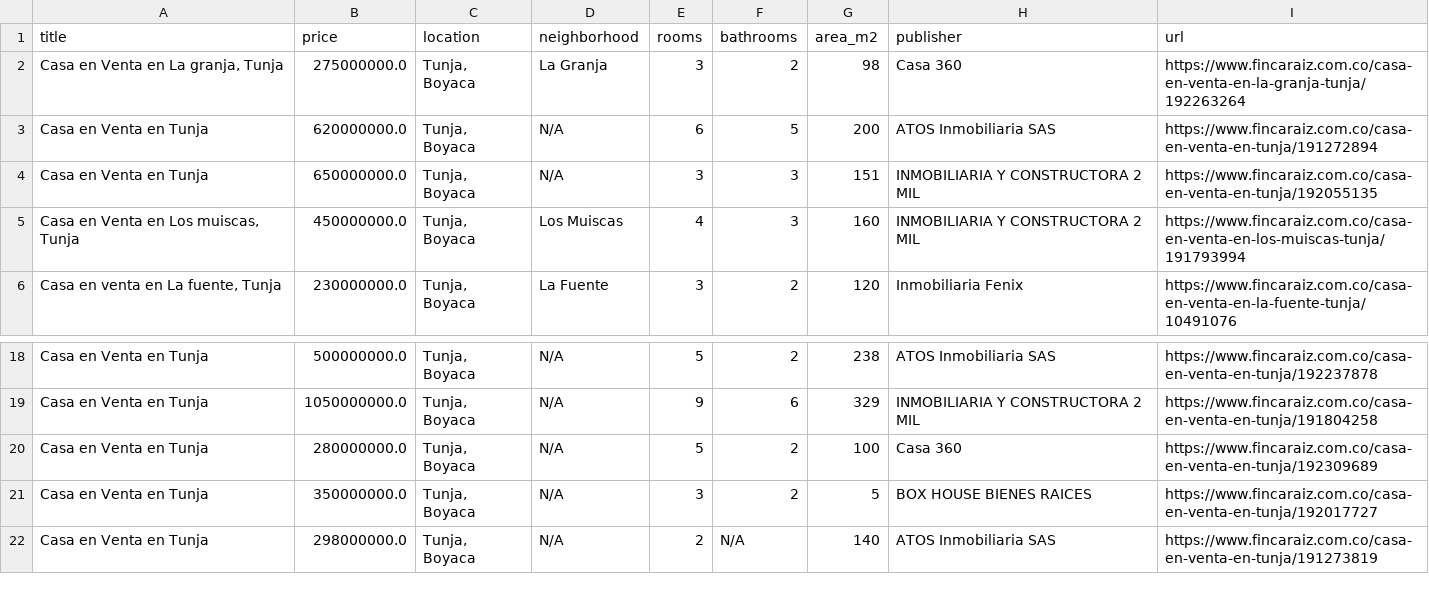
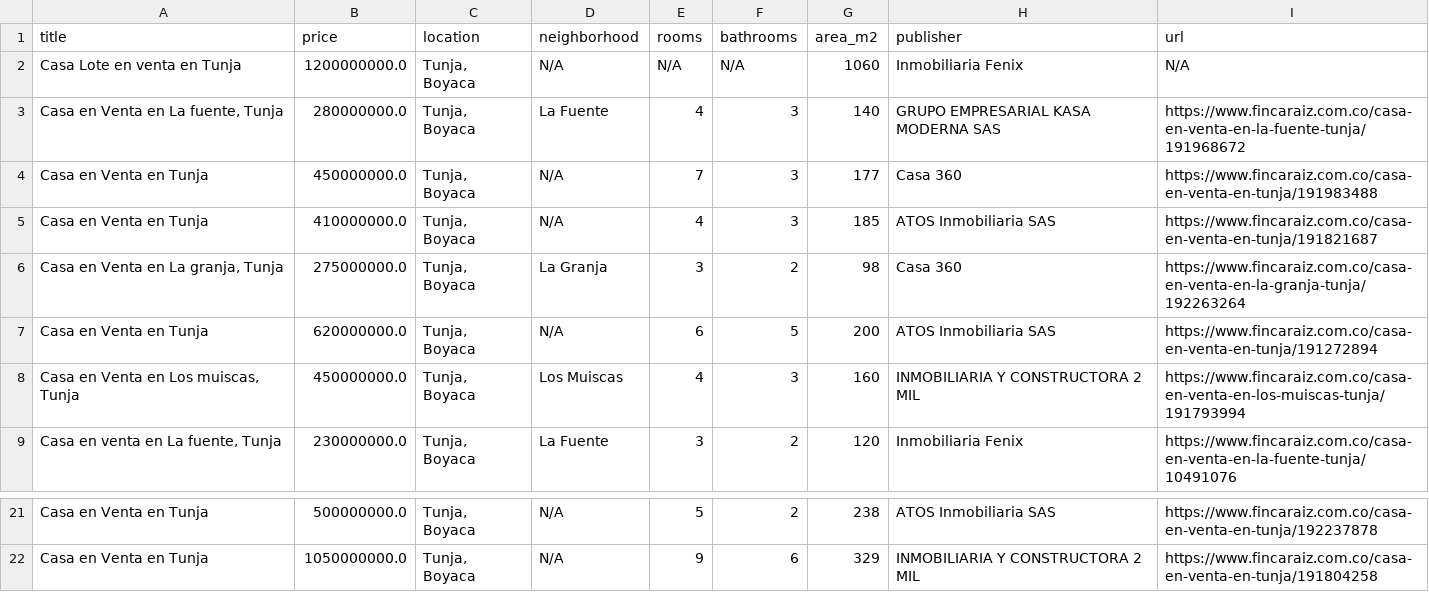
Before and after one commit to Ssnati/Streaming-Spark, a CSV file: files/csv/propiedades_pagina_2.csv, drawn as a sheet; only a part is shown, gaps mark what is left out.

```diff
--- a/files/csv/propiedades_pagina_2.csv
+++ b/files/csv/propiedades_pagina_2.csv
@@ -1,5 +1,8 @@
 title,price,location,neighborhood,rooms,bathrooms,area_m2,publisher,url
+Casa Lote en venta en Tunja,1200000000.0,"Tunja, Boyaca",N/A,N/A,N/A,1060,Inmobiliaria Fenix,N/A
+"Casa en  Venta en La fuente, Tunja",280000000.0,"Tunja, Boyaca",La Fuente,4,3,140,GRUPO EMPRESARIAL KASA MODERNA SAS,https://www.fincaraiz.com.co/casa-en-venta-en-la-fuente-tunja/191968672
+Casa en  Venta en Tunja,450000000.0,"Tunja, Boyaca",N/A,7,3,177,Casa 360,https://www.fincaraiz.com.co/casa-en-venta-en-tunja/191983488
+Casa en  Venta en Tunja,410000000.0,"Tunja, Boyaca",N/A,4,3,185,ATOS Inmobiliaria SAS,https://www.fincaraiz.com.co/casa-en-venta-en-tunja/191821687
 "Casa en Venta en La granja, Tunja",275000000.0,"Tunja, Boyaca",La Granja,3,2,98,Casa 360,https://www.fincaraiz.com.co/casa-en-venta-en-la-granja-tunja/192263264
 Casa en  Venta en Tunja,620000000.0,"Tunja, Boyaca",N/A,6,5,200,ATOS Inmobiliaria SAS,https://www.fincaraiz.com.co/casa-en-venta-en-tunja/191272894
-Casa en  Venta en Tunja,650000000.0,"Tunja, Boyaca",N/A,3,3,151,INMOBILIARIA Y CONSTRUCTORA 2 MIL,https://www.fincaraiz.com.co/casa-en-venta-en-tunja/192055135
 "Casa en  Venta en Los muiscas, Tunja",450000000.0,"Tunja, Boyaca",Los Muiscas,4,3,160,INMOBILIARIA Y CONSTRUCTORA 2 MIL,https://www.fincaraiz.com.co/casa-en-venta-en-los-muiscas-tunja/191793994
@@ -19,4 +22 @@ Casa en  Venta en Tunja,500000000.0,"Tunja, Boyaca",N/A,5,2,238,ATOS Inmobiliari
 Casa en  Venta en Tunja,1050000000.0,"Tunja, Boyaca",N/A,9,6,329,INMOBILIARIA Y CONSTRUCTORA 2 MIL,https://www.fincaraiz.com.co/casa-en-venta-en-tunja/191804258
-Casa en Venta en Tunja,280000000.0,"Tunja, Boyaca",N/A,5,2,100,Casa 360,https://www.fincaraiz.com.co/casa-en-venta-en-tunja/192309689
-Casa en  Venta en Tunja,350000000.0,"Tunja, Boyaca",N/A,3,2,5,BOX HOUSE BIENES RAICES,https://www.fincaraiz.com.co/casa-en-venta-en-tunja/192017727
-Casa en  Venta en Tunja,298000000.0,"Tunja, Boyaca",N/A,2,N/A,140,ATOS Inmobiliaria SAS,https://www.fincaraiz.com.co/casa-en-venta-en-tunja/191273819
```
Also changed, not shown: files/csv/propiedades_pagina_1.csv, files/csv/propiedades_pagina_3.csv, 13 other files.
